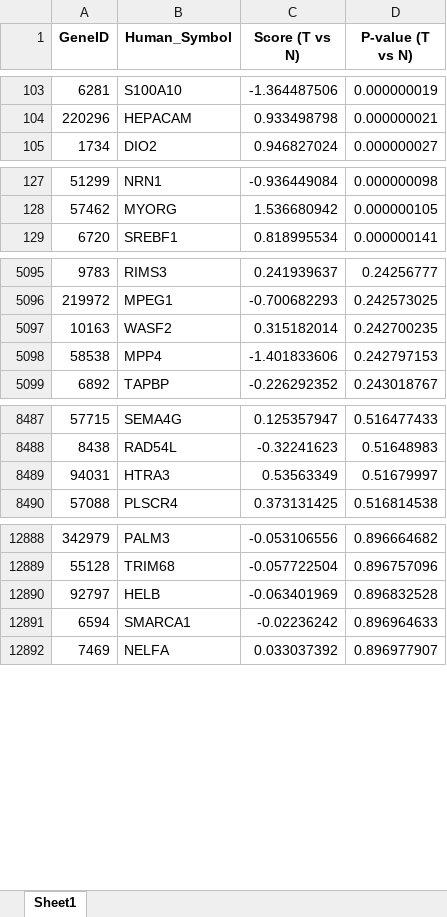
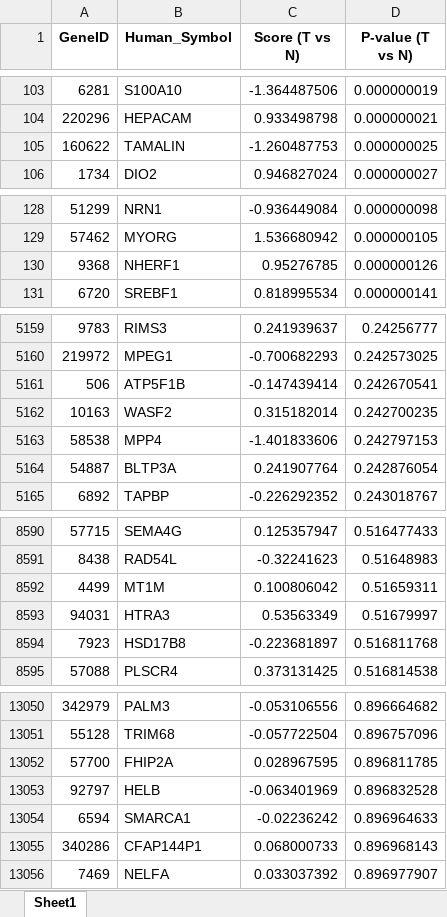
Before and after one commit to Yapibe/PEANUT, an Excel workbook: Inputs/experiments_data/Parkinson/T_v_N.xlsx, sheet Sheet1, drawn as a sheet; only a part is shown, gaps mark what is left out; values as stored, in another font and other column widths than the file's, no borders; the diff covers the shown part only; the diff names each change by its address in the sheet, - before the commit and + after, or states it on an @@ line.

```diff
--- a/Inputs/experiments_data/Parkinson/T_v_N.xlsx (sheet Sheet1)
+++ b/Inputs/experiments_data/Parkinson/T_v_N.xlsx (sheet Sheet1)
+row 105: 160622 | TAMALIN | -1.260487753 | 0.000000025
+row 130: 9368 | NHERF1 | 0.95276785 | 0.000000126
+row 5161: 506 | ATP5F1B | -0.147439414 | 0.242670541
+row 5164: 54887 | BLTP3A | 0.241907764 | 0.242876054
+row 8592: 4499 | MT1M | 0.100806042 | 0.51659311
+row 8594: 7923 | HSD17B8 | -0.223681897 | 0.516811768
+row 13052: 57700 | FHIP2A | 0.028967595 | 0.896811785
+row 13055: 340286 | CFAP144P1 | 0.068000733 | 0.896968143
```
Also changed, not shown: 171 added rows and 3 removed rows elsewhere in this sheet, Inputs/experiments_data/Parkinson/10um_v_T.xlsx, 3 other files.
